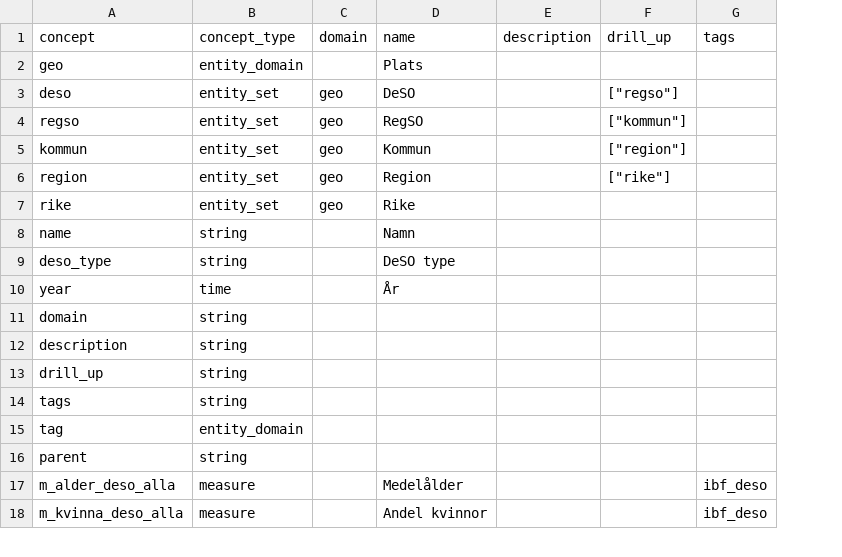
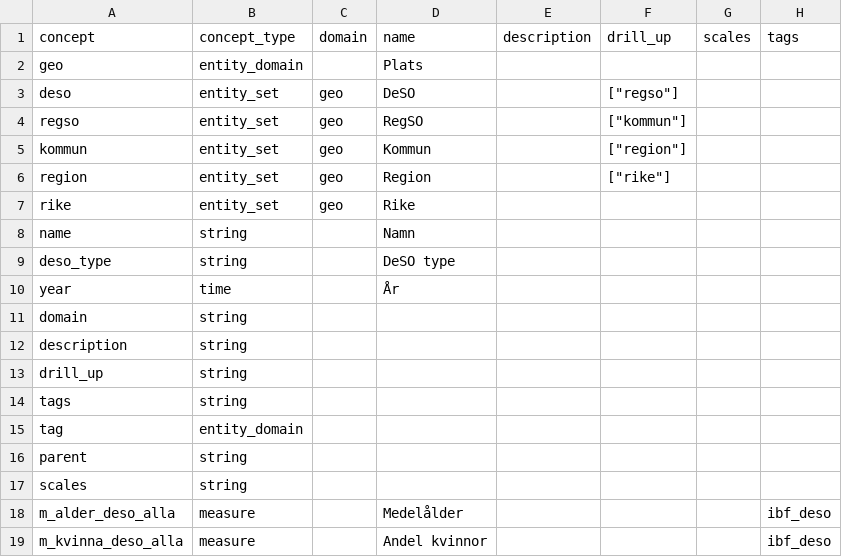
Before and after one commit to open-numbers/ddf--ibfuu--healthatlas, a CSV file: ddf--concepts.csv, drawn as a sheet; only a part is shown; the diff names each change by its address in the sheet, - before the commit and + after, or states it on an @@ line.

```diff
--- a/ddf--concepts.csv
+++ b/ddf--concepts.csv
+column G (scales), empty
+row 17: scales | string
```
Also changed, not shown: 1 other file.
